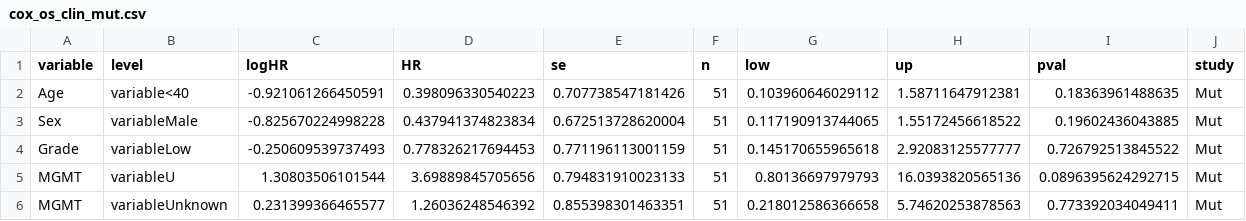
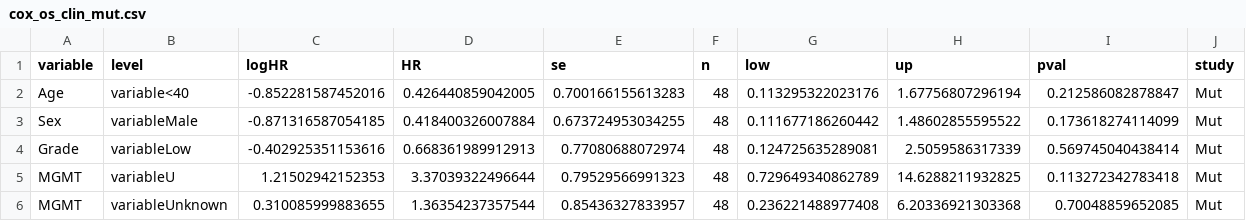
Before and after one commit to wanglab-cns/cns-ngs-clinical, a CSV file: result/assoc/clinical/cox_os_clin_mut.csv, drawn as a sheet; only a part is shown; the diff covers the shown part only.

```diff
--- a/result/assoc/clinical/cox_os_clin_mut.csv
+++ b/result/assoc/clinical/cox_os_clin_mut.csv
@@ -1,6 +1,6 @@
 "variable","level","logHR","HR","se","n","low","up","pval","study"
-"Age","variable<40",-0.921061266450591,0.398096330540223,0.707738547181426,51,0.103960646029112,1.58711647912381,0.18363961488635,"Mut"
-"Sex","variableMale",-0.825670224998228,0.437941374823834,0.672513728620004,51,0.117190913744065,1.55172456618522,0.19602436043885,"Mut"
-"Grade","variableLow",-0.250609539737493,0.778326217694453,0.771196113001159,51,0.145170655965618,2.92083125577777,0.726792513845522,"Mut"
-"MGMT","variableU",1.30803506101544,3.69889845705656,0.794831910023133,51,0.80136697979793,16.0393820565136,0.0896395624292715,"Mut"
-"MGMT","variableUnknown",0.231399366465577,1.26036248546392,0.855398301463351,51,0.218012586366658,5.74620253878563,0.773392034049411,"Mut"
+"Age","variable<40",-0.852281587452016,0.426440859042005,0.700166155613283,48,0.113295322023176,1.67756807296194,0.212586082878847,"Mut"
+"Sex","variableMale",-0.871316587054185,0.418400326007884,0.673724953034255,48,0.111677186260442,1.48602855595522,0.173618274114099,"Mut"
+"Grade","variableLow",-0.402925351153616,0.668361989912913,0.77080688072974,48,0.124725635289081,2.5059586317339,0.569745040438414,"Mut"
+"MGMT","variableU",1.21502942152353,3.37039322496644,0.79529566991323,48,0.729649340862789,14.6288211932825,0.113272342783418,"Mut"
+"MGMT","variableUnknown",0.310085999883655,1.36354237357544,0.85436327833957,48,0.236221488977408,6.20336921303368,0.70048859652085,"Mut"
```
Also changed, not shown: 14 edited cells elsewhere in this file, result/assoc/clinical/cox_os_clin_all.csv, 1 other file.
